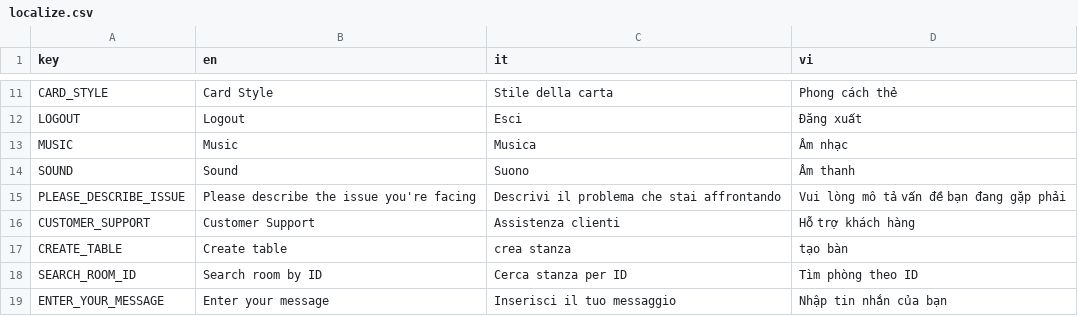
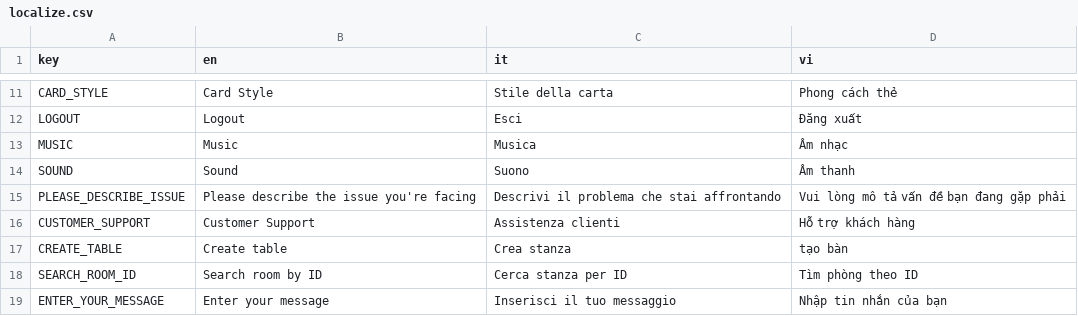
Before and after one commit to FCBTruong/tressette, a CSV file: localization/localize.csv, drawn as a sheet; only a part is shown, gaps mark what is left out.

```diff
--- a/localization/localize.csv
+++ b/localization/localize.csv
@@ -16,3 +16,3 @@ PLEASE_DESCRIBE_ISSUE,Please describe the issue you're facing,Descrivi il proble
 CUSTOMER_SUPPORT,Customer Support,Assistenza clienti,Hỗ trợ khách hàng,
-CREATE_TABLE,Create table,crea stanza,tạo bàn,
+CREATE_TABLE,Create table,Crea stanza,tạo bàn,
 SEARCH_ROOM_ID,Search room by ID,Cerca stanza per ID,Tìm phòng theo ID,
```
Also changed, not shown: 15 other files.
